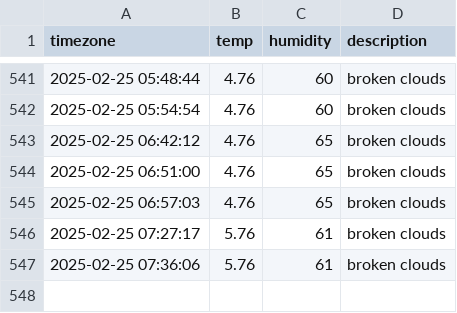
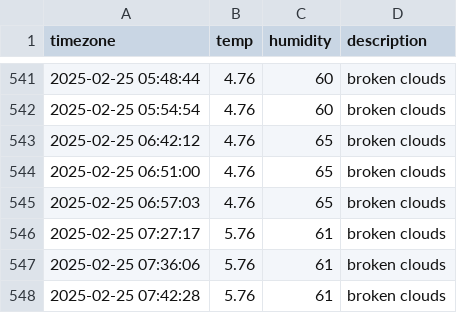
Before and after one commit to kyumanseo/seoul_weather, a CSV file: seoul_weather.csv, drawn as a sheet; only a part is shown, gaps mark what is left out; the diff names each change by its address in the sheet, - before the commit and + after, or states it on an @@ line.

```diff
--- a/seoul_weather.csv
+++ b/seoul_weather.csv
+row 548: 2025-02-25 07:42:28 | 5.76 | 61 | broken clouds
```
